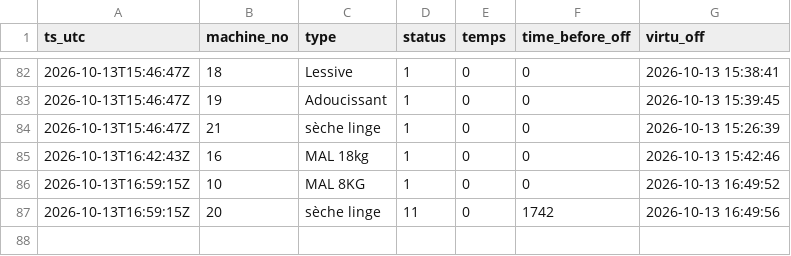
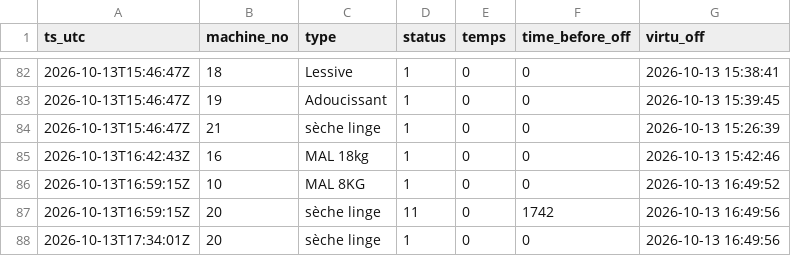
Before and after one commit to killianEurope/laundry-monitor, a CSV file: data/changes-2026-10.csv, drawn as a sheet; only a part is shown, gaps mark what is left out.

```diff
--- a/data/changes-2026-10.csv
+++ b/data/changes-2026-10.csv
@@ -87 +87,2 @@ ts_utc,machine_no,type,status,temps,time_before_off,virtu_off
 2026-10-13T16:59:15Z,20,sèche linge,11,0,1742,2026-10-13 16:49:56
+2026-10-13T17:34:01Z,20,sèche linge,1,0,0,2026-10-13 16:49:56
```
Also changed, not shown: data/polls-2026-10.csv, 2 other files.
